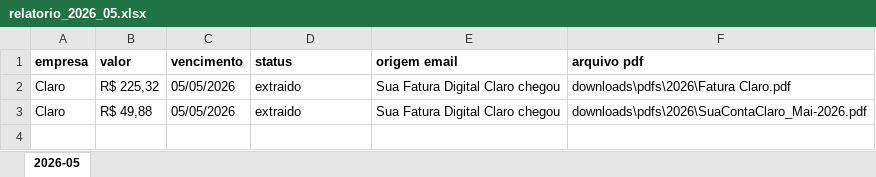
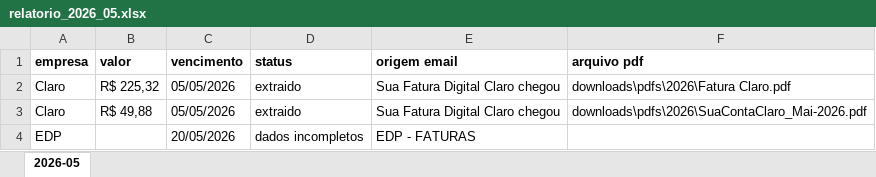
Before and after one commit to adilsonrmota/agente-financeiro, an Excel workbook: reports/relatorio_2026_05.xlsx, sheet 2026-05, drawn as a sheet; values as stored, in another font and other column widths than the file's, no borders; the diff names each change by its address in the sheet, - before the commit and + after, or states it on an @@ line.

```diff
--- a/reports/relatorio_2026_05.xlsx (sheet 2026-05)
+++ b/reports/relatorio_2026_05.xlsx (sheet 2026-05)
+row 4: EDP |  | 20/05/2026 | dados incompletos | EDP - FATURAS
```
Also changed, not shown: reports/relatorio_2026_01.xlsx, reports/relatorio_2026_02.xlsx, 11 other files.
